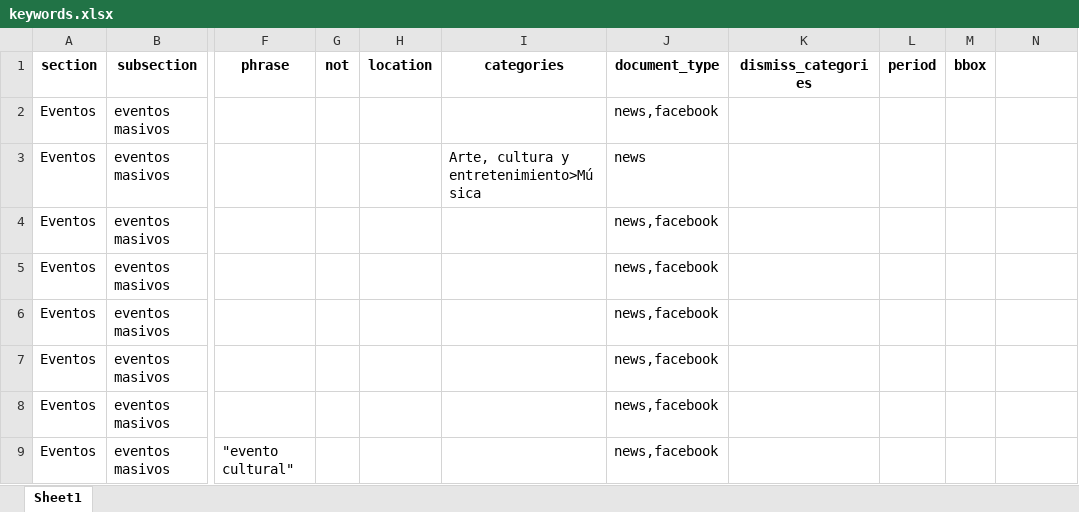
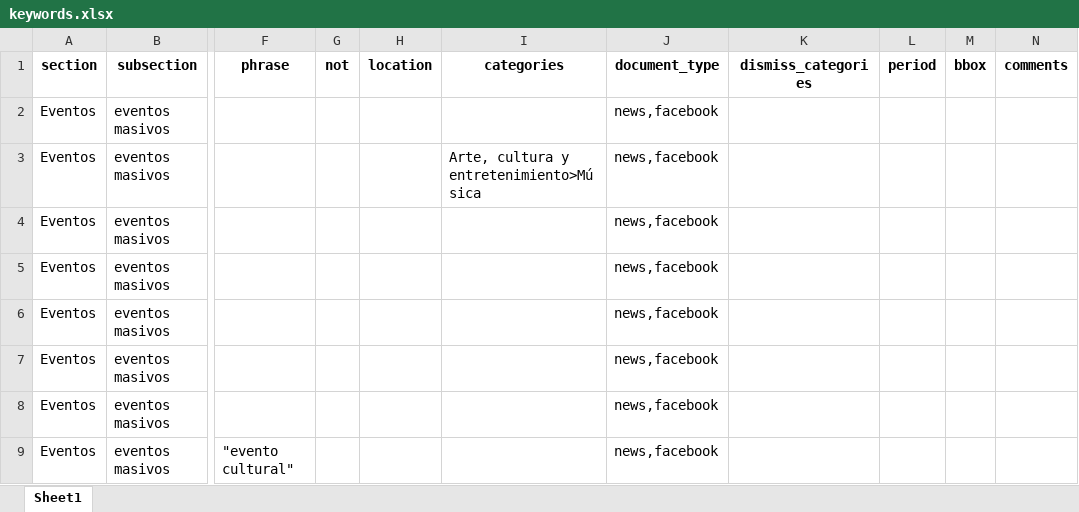
Before and after one commit to OscarCN/KG, an Excel workbook: src/entities/extraction/catalogues/keywords.xlsx, sheet Sheet1, drawn as a sheet; only a part is shown, gaps mark what is left out; values as stored, in another font and other column widths than the file's, no borders; the diff covers the shown part only; the diff names each change by its address in the sheet, - before the commit and + after, or states it on an @@ line.

```diff
--- a/src/entities/extraction/catalogues/keywords.xlsx (sheet Sheet1)
+++ b/src/entities/extraction/catalogues/keywords.xlsx (sheet Sheet1)
-N1: (empty)
+N1: comments
-J3 (document_type): news
+J3 (document_type): news,facebook
```
Also changed, not shown: 36 added rows, 1 removed row and 28 edited cells elsewhere in this sheet, 43 other files.
